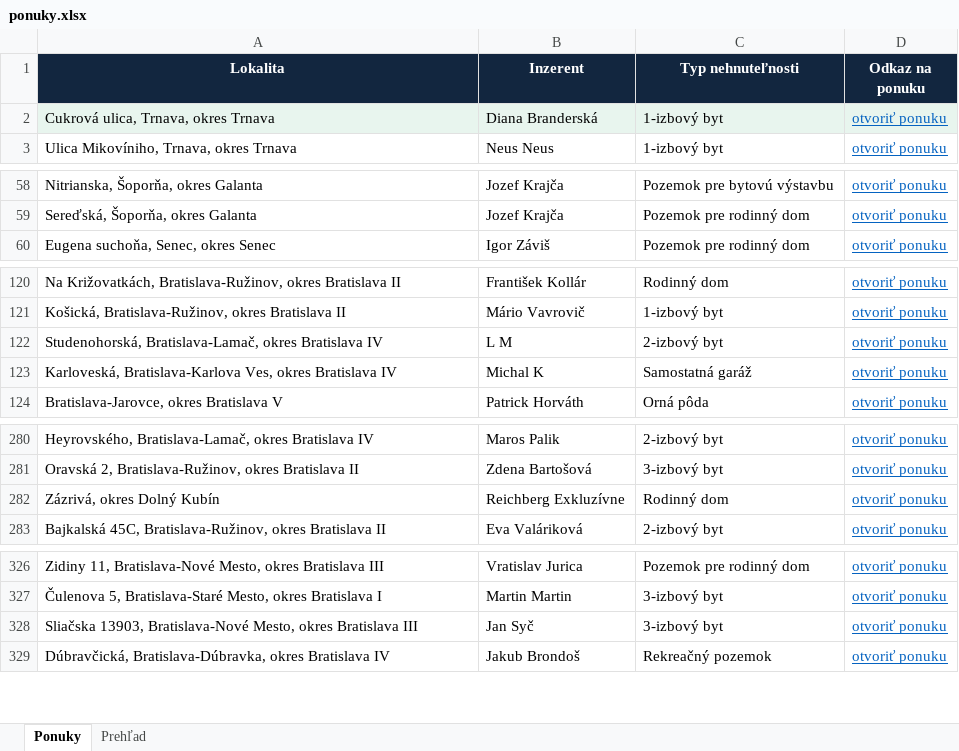
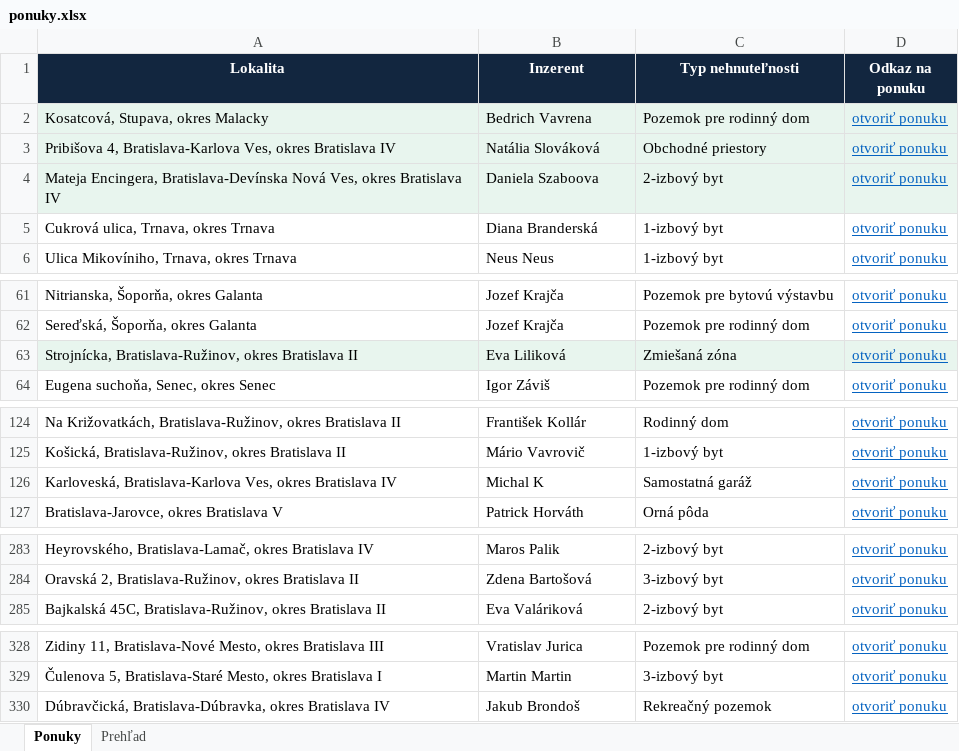
Before and after one commit to mrkubis-nest/nehnutelnosti-scraper, an Excel workbook: public/ponuky.xlsx, sheet Ponuky, drawn as a sheet; only a part is shown, gaps mark what is left out; values as stored, in another font and other column widths than the file's, no borders; removed rows and columns are numbered as before the commit, all else as after; the diff covers the shown part only; the diff names each change by its address in the sheet, - before the commit and + after, or states it on an @@ line.

```diff
--- a/public/ponuky.xlsx (sheet Ponuky)
+++ b/public/ponuky.xlsx (sheet Ponuky)
+row 2: Kosatcová, Stupava, okres Malacky | Bedrich Vavrena | Pozemok pre rodinný dom | otvoriť ponuku
+row 3: Pribišova 4, Bratislava-Karlova Ves, okres Bratislava IV | Natália Slováková | Obchodné priestory | otvoriť ponuku
+row 4: Mateja Encingera, Bratislava-Devínska Nová Ves, okres Bratislava IV | Daniela Szaboova | 2-izbový byt | otvoriť ponuku
-A5:D5 fill: #E8F5EE
+A5:D5 fill: none
+row 63: Strojnícka, Bratislava-Ružinov, okres Bratislava II | Eva Liliková | Zmiešaná zóna | otvoriť ponuku
-row 122: Studenohorská, Bratislava-Lamač, okres Bratislava IV | L M | 2-izbový byt | otvoriť ponuku
-row 282: Zázrivá, okres Dolný Kubín | Reichberg Exkluzívne | Rodinný dom | otvoriť ponuku
-row 328: Sliačska 13903, Bratislava-Nové Mesto, okres Bratislava III | Jan Syč | 3-izbový byt | otvoriť ponuku
```
Also changed, not shown: 3 removed rows and 1 edited cell elsewhere in this sheet, sheet Prehľad, 2 other files.
